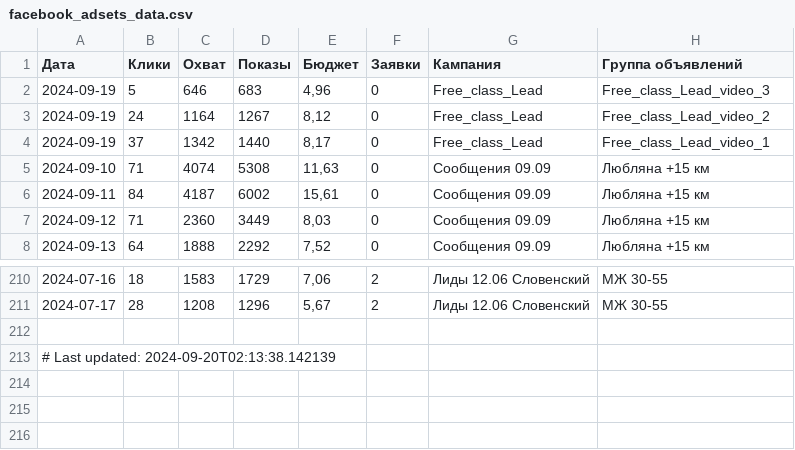
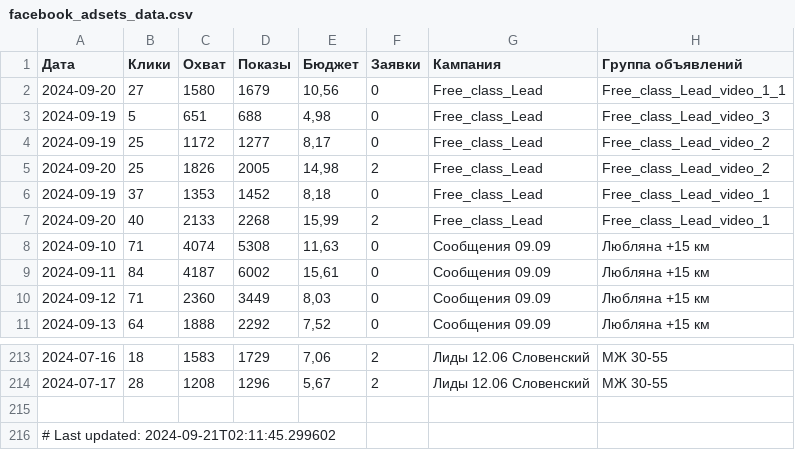
Before and after one commit to user1177-ux/KO_target_meta_data, a CSV file: facebook_adsets_data.csv, drawn as a sheet; only a part is shown, gaps mark what is left out.

```diff
--- a/facebook_adsets_data.csv
+++ b/facebook_adsets_data.csv
@@ -1,5 +1,8 @@
 Дата,Клики,Охват,Показы,Бюджет,Заявки,Кампания,Группа объявлений
-2024-09-19,5,646,683,"4,96",0,Free_class_Lead,Free_class_Lead_video_3
-2024-09-19,24,1164,1267,"8,12",0,Free_class_Lead,Free_class_Lead_video_2
-2024-09-19,37,1342,1440,"8,17",0,Free_class_Lead,Free_class_Lead_video_1
+2024-09-20,27,1580,1679,"10,56",0,Free_class_Lead,Free_class_Lead_video_1_1
+2024-09-19,5,651,688,"4,98",0,Free_class_Lead,Free_class_Lead_video_3
+2024-09-19,25,1172,1277,"8,17",0,Free_class_Lead,Free_class_Lead_video_2
+2024-09-20,25,1826,2005,"14,98",2,Free_class_Lead,Free_class_Lead_video_2
+2024-09-19,37,1353,1452,"8,18",0,Free_class_Lead,Free_class_Lead_video_1
+2024-09-20,40,2133,2268,"15,99",2,Free_class_Lead,Free_class_Lead_video_1
 2024-09-10,71,4074,5308,"11,63",0,Сообщения 09.09,Любляна +15 км
@@ -212,2 +215,2 @@
 
-# Last updated: 2024-09-20T02:13:38.142139
+# Last updated: 2024-09-21T02:11:45.299602
```
Also changed, not shown: facebook_ads_data_leads_1_year.csv, facebook_ads_data_leads_7_days.csv.
